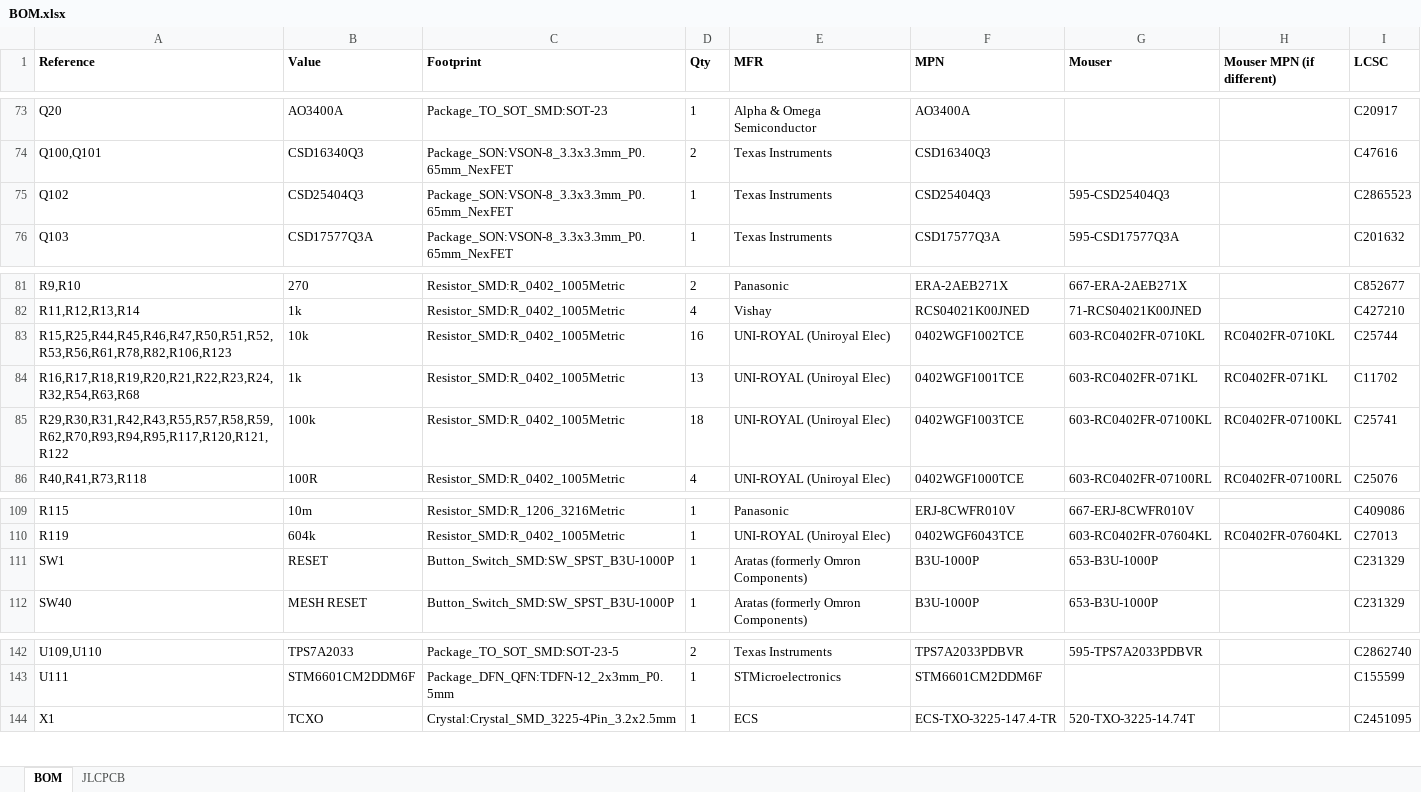
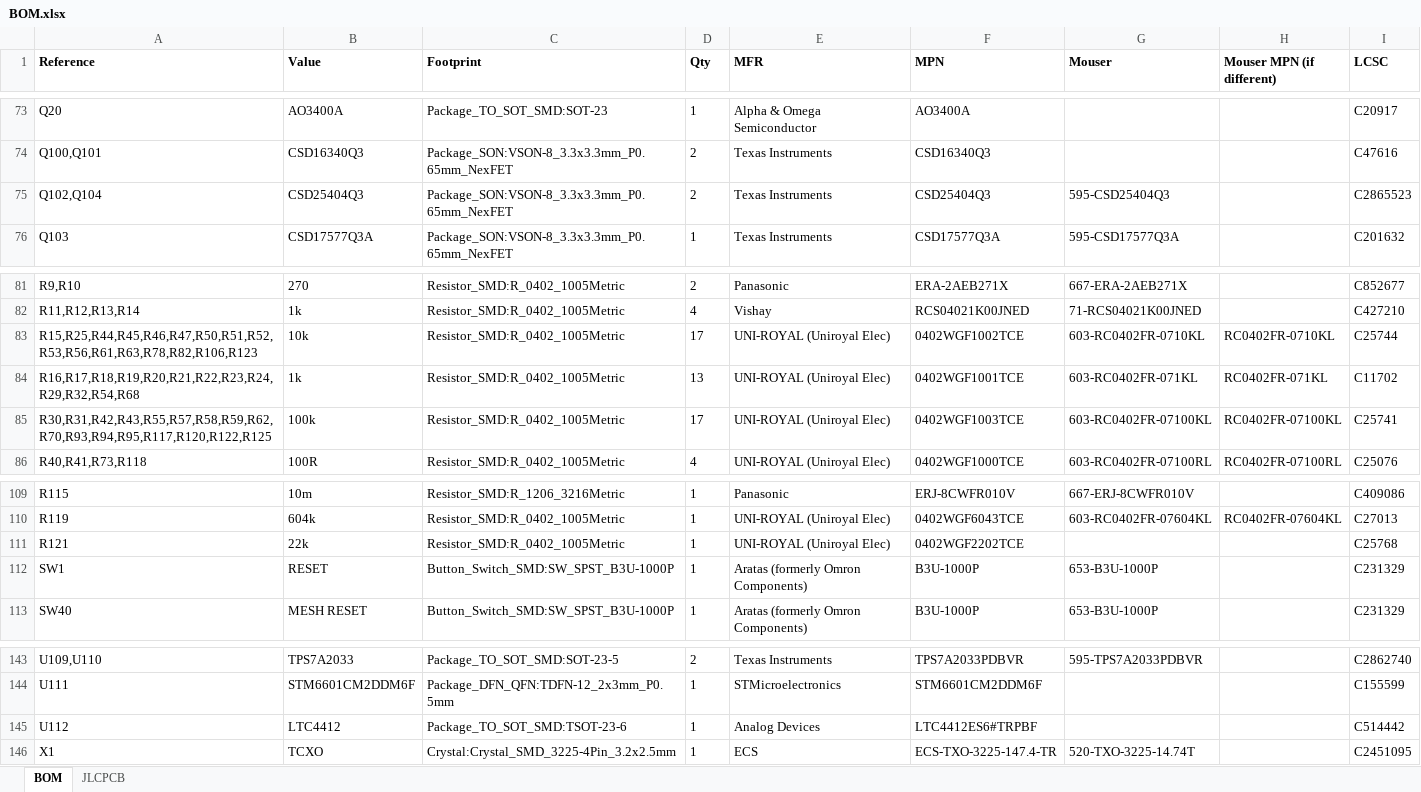
Before and after one commit to windasd/MMDVM_HS_Dual_Hat, an Excel workbook: hardware/r3.0-study/BOM.xlsx, sheet BOM, drawn as a sheet; only a part is shown, gaps mark what is left out; values as stored, in another font and other column widths than the file's, no borders; the diff names each change by its address in the sheet, - before the commit and + after, or states it on an @@ line.

```diff
--- a/hardware/r3.0-study/BOM.xlsx (sheet BOM)
+++ b/hardware/r3.0-study/BOM.xlsx (sheet BOM)
-A75 (Reference): Q102
+A75 (Reference): Q102,Q104
-D75 (Qty): 1
+D75 (Qty): 2
-A83 (Reference): R15,R25,R44,R45,R46,R47,R50,R51,R52,R53,R56,R61,R78,R82,R106,R123
+A83 (Reference): R15,R25,R44,R45,R46,R47,R50,R51,R52,R53,R56,R61,R63,R78,R82,R106,R123
-D83 (Qty): 16
+D83 (Qty): 17
-A84 (Reference): R16,R17,R18,R19,R20,R21,R22,R23,R24,R32,R54,R63,R68
+A84 (Reference): R16,R17,R18,R19,R20,R21,R22,R23,R24,R29,R32,R54,R68
-A85 (Reference): R29,R30,R31,R42,R43,R55,R57,R58,R59,R62,R70,R93,R94,R95,R117,R120,R121,R122
+A85 (Reference): R30,R31,R42,R43,R55,R57,R58,R59,R62,R70,R93,R94,R95,R117,R120,R122,R125
-D85 (Qty): 18
+D85 (Qty): 17
+row 111: R121 | 22k | Resistor_SMD:R_0402_1005Metric | 1 | UNI-ROYAL (Uniroyal Elec) | 0402WGF2202TCE |  |  | C25768
+row 145: U112 | LTC4412 | Package_TO_SOT_SMD:TSOT-23-6 | 1 | Analog Devices | LTC4412ES6#TRPBF |  |  | C514442
```
Also changed, not shown: sheet JLCPCB, 23 other files.
